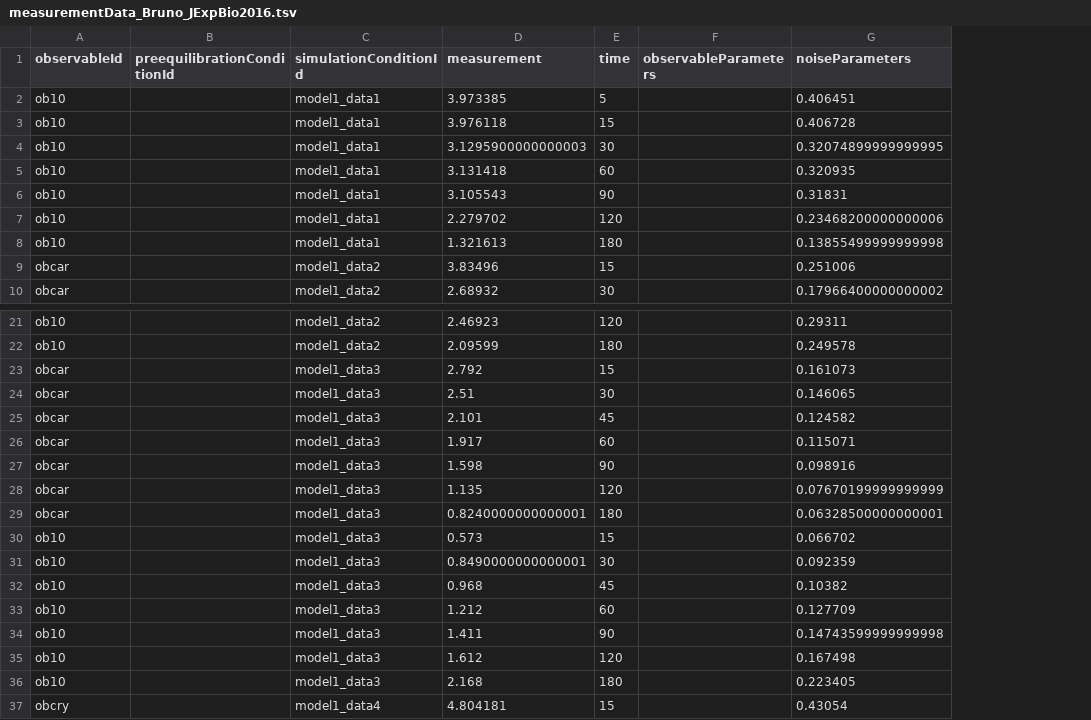
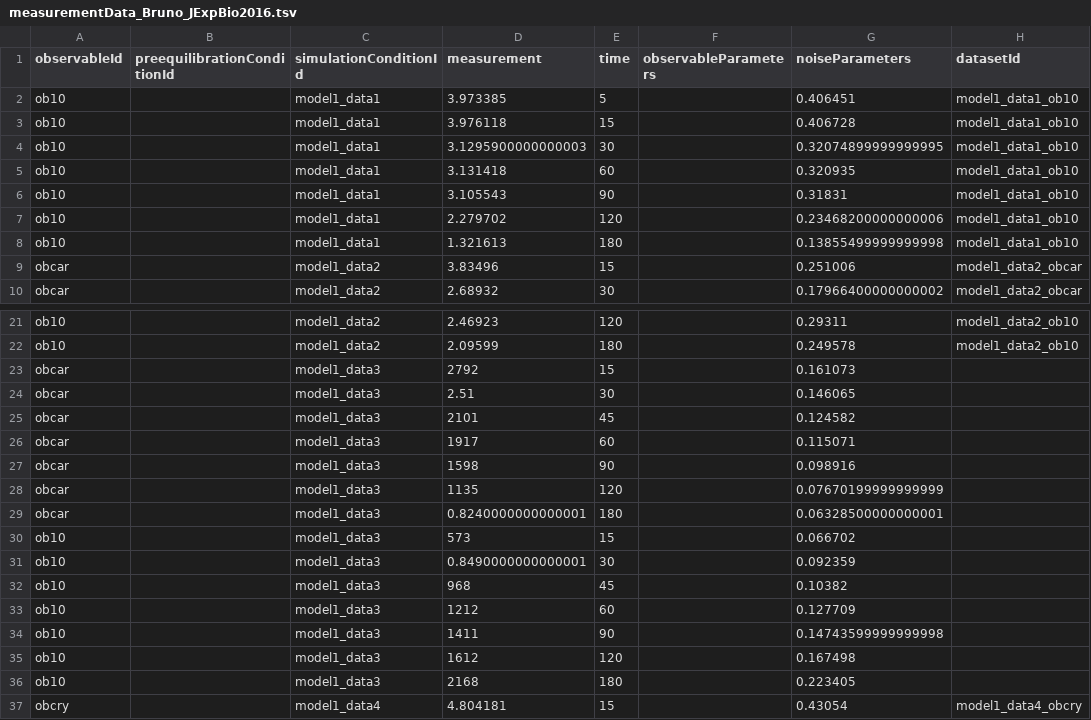
Before and after one commit to erikadudki/Benchmark-Models, a TSV file: hackathon_contributions_new_data_format/Bruno_JExpBio2016/measurementData_Bruno_JExpBio2016.tsv, drawn as a sheet; only a part is shown, gaps mark what is left out; the diff covers the shown part only; the diff names each change by its address in the sheet, - before the commit and + after, or states it on an @@ line.

Commit message:
added datasetId column

```diff
--- a/hackathon_contributions_new_data_format/Bruno_JExpBio2016/measurementData_Bruno_JExpBio2016.tsv
+++ b/hackathon_contributions_new_data_format/Bruno_JExpBio2016/measurementData_Bruno_JExpBio2016.tsv
+column H (datasetId), rows 2-10: model1_data1_ob10 | model1_data1_ob10 | model1_data1_ob10 | model1_data1_ob10 | model1_data1_ob10 | model1_data1_ob10 | model1_data1_ob10 | model1_data2_obcar | model1_data2_obcar; rows 21-37: model1_data2_ob10 | model1_data2_ob10 |  |  |  |  |  |  |  |  |  |  |  |  |  |  | model1_data4_obcry
-D23 (measurement): 2.792
+D23 (measurement): 2792
-D25 (measurement): 2.101
+D25 (measurement): 2101
-D26 (measurement): 1.917
+D26 (measurement): 1917
-D27 (measurement): 1.598
+D27 (measurement): 1598
-D28 (measurement): 1.135
+D28 (measurement): 1135
-D30 (measurement): 0.573
+D30 (measurement): 573
-D32 (measurement): 0.968
+D32 (measurement): 968
-D33 (measurement): 1.212
+D33 (measurement): 1212
-D34 (measurement): 1.411
+D34 (measurement): 1411
-D35 (measurement): 1.612
+D35 (measurement): 1612
-D36 (measurement): 2.168
+D36 (measurement): 2168
```
Also changed, not shown: 9 edited cells elsewhere in this file.
